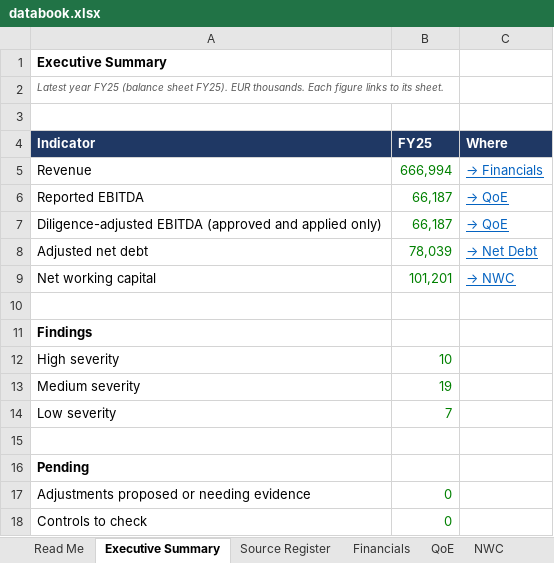
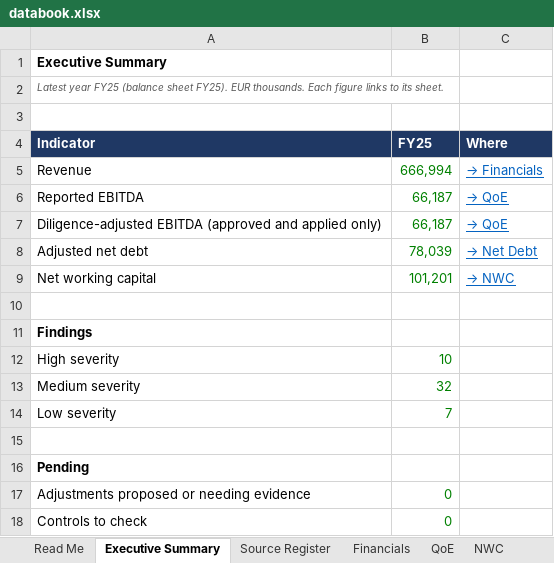
Before and after one commit to MItchell1970/dd-assistant, an Excel workbook: docs/examples/toyota-caetano/databook.xlsx, sheet Executive Summary, drawn as a sheet; values as stored, in another font and other column widths than the file's, no borders; the diff names each change by its address in the sheet, - before the commit and + after, or states it on an @@ line.

```diff
--- a/docs/examples/toyota-caetano/databook.xlsx (sheet Executive Summary)
+++ b/docs/examples/toyota-caetano/databook.xlsx (sheet Executive Summary)
-B13 (FY25): 19
+B13 (FY25): 32
```
Also changed, not shown: sheet Issues & Requests, sheet Read Me, sheet Checks, other sheet tabs, docs/examples/corticeira-amorim/databook.xlsx, docs/examples/tap/databook.xlsx, 19 other files.
